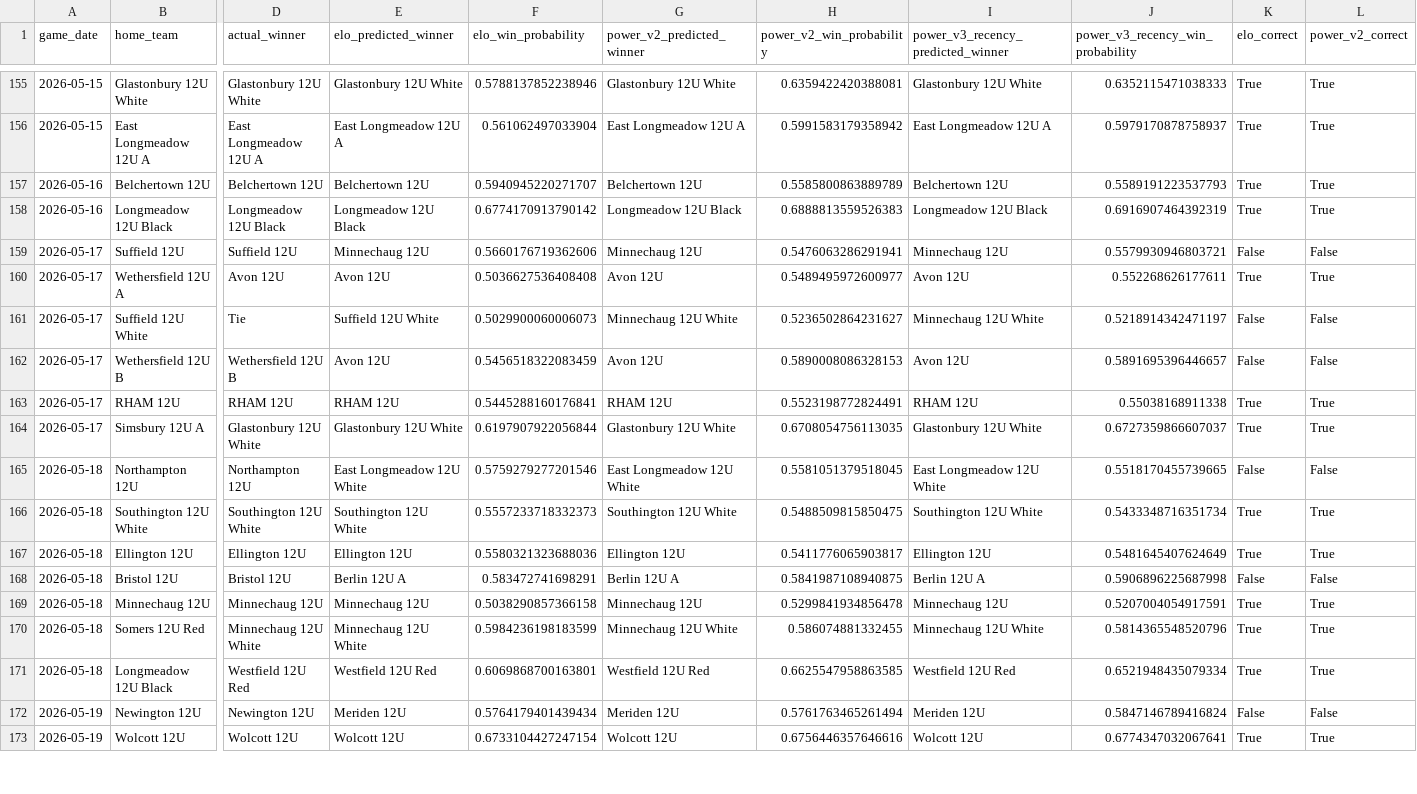
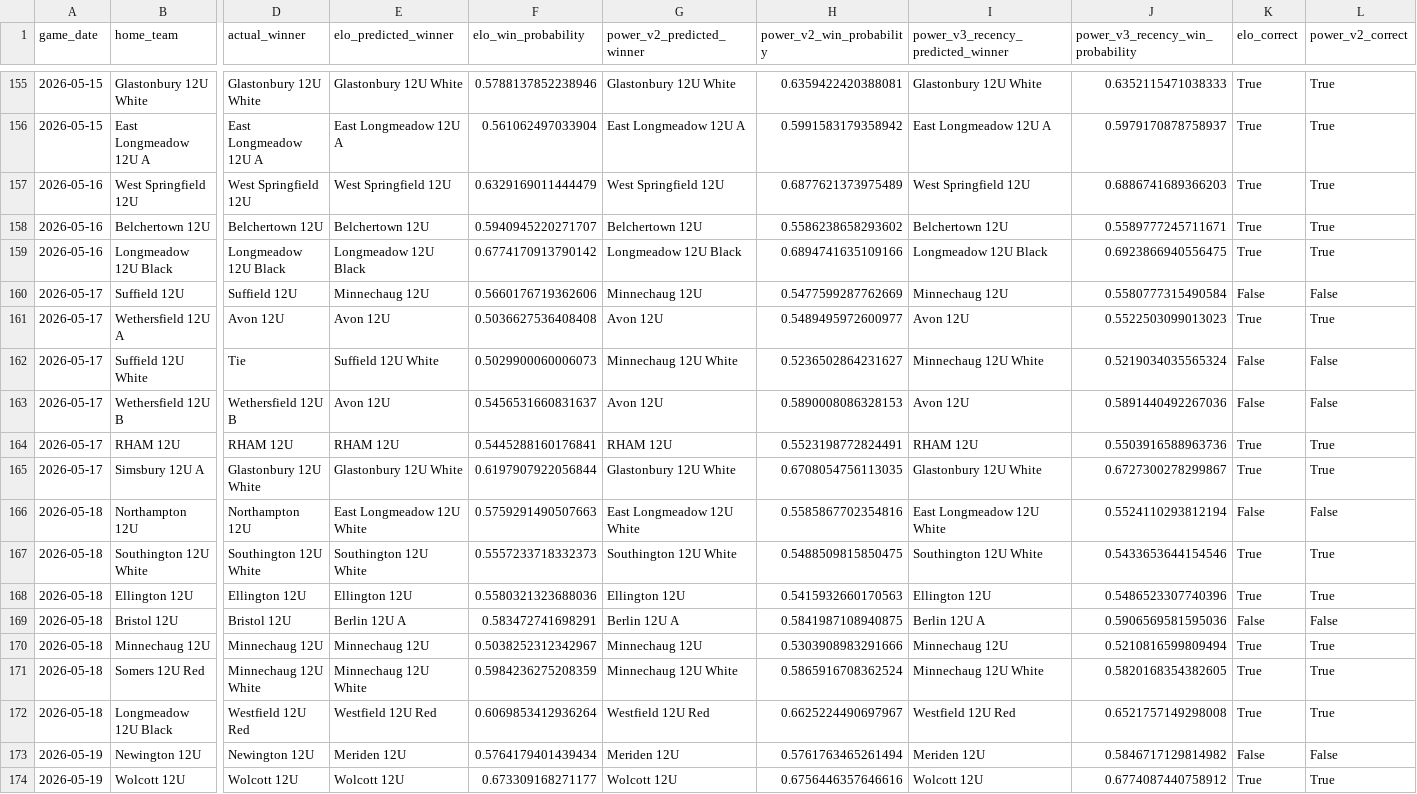
Before and after one commit to Benjaminrussell7/cvyl-prediction-dashboard, a CSV file: data/processed/cvyl_model_comparison_v3.csv, drawn as a sheet; only a part is shown, gaps mark what is left out; addresses are those after the commit; rows hold the shown columns only; the diff covers the shown part only; the diff names each change by its address in the sheet, - before the commit and + after, or states it on an @@ line.

```diff
--- a/data/processed/cvyl_model_comparison_v3.csv
+++ b/data/processed/cvyl_model_comparison_v3.csv
+row 157: 2026-05-16 | West Springfield 12U | West Springfield 12U | West Springfield 12U | 0.6329169011444479 | West Springfield 12U | 0.6877621373975489 | West Springfield 12U | 0.6886741689366203 | True | True
-H158 (power_v2_win_probability): 0.5585800863889789
+H158 (power_v2_win_probability): 0.5586238658293602
-J158 (power_v3_recency_win_probability): 0.5589191223537793
+J158 (power_v3_recency_win_probability): 0.5589777245711671
-H159 (power_v2_win_probability): 0.6888813559526383
+H159 (power_v2_win_probability): 0.6894741635109166
-J159 (power_v3_recency_win_probability): 0.6916907464392319
+J159 (power_v3_recency_win_probability): 0.6923866940556475
-H160 (power_v2_win_probability): 0.5476063286291941
+H160 (power_v2_win_probability): 0.5477599287762669
-J160 (power_v3_recency_win_probability): 0.5579930946803721
+J160 (power_v3_recency_win_probability): 0.5580777315490584
-J161 (power_v3_recency_win_probability): 0.552268626177611
+J161 (power_v3_recency_win_probability): 0.5522503099013023
-J162 (power_v3_recency_win_probability): 0.5218914342471197
+J162 (power_v3_recency_win_probability): 0.5219034035565324
-F163 (elo_win_probability): 0.5456518322083459
+F163 (elo_win_probability): 0.5456531660831637
-J163 (power_v3_recency_win_probability): 0.5891695396446657
+J163 (power_v3_recency_win_probability): 0.5891440492267036
-J164 (power_v3_recency_win_probability): 0.55038168911338
+J164 (power_v3_recency_win_probability): 0.5503916588963736
-J165 (power_v3_recency_win_probability): 0.6727359866607037
+J165 (power_v3_recency_win_probability): 0.6727300278299867
-F166 (elo_win_probability): 0.5759279277201546
+F166 (elo_win_probability): 0.5759291490507663
-H166 (power_v2_win_probability): 0.5581051379518045
+H166 (power_v2_win_probability): 0.5585867702354816
-J166 (power_v3_recency_win_probability): 0.5518170455739665
+J166 (power_v3_recency_win_probability): 0.5524110293812194
-J167 (power_v3_recency_win_probability): 0.5433348716351734
+J167 (power_v3_recency_win_probability): 0.5433653644154546
-H168 (power_v2_win_probability): 0.5411776065903817
+H168 (power_v2_win_probability): 0.5415932660170563
-J168 (power_v3_recency_win_probability): 0.5481645407624649
+J168 (power_v3_recency_win_probability): 0.5486523307740396
-J169 (power_v3_recency_win_probability): 0.5906896225687998
+J169 (power_v3_recency_win_probability): 0.5906569581595036
-F170 (elo_win_probability): 0.5038290857366158
+F170 (elo_win_probability): 0.5038252312342967
-H170 (power_v2_win_probability): 0.5299841934856478
+H170 (power_v2_win_probability): 0.5303908983291666
-J170 (power_v3_recency_win_probability): 0.5207004054917591
+J170 (power_v3_recency_win_probability): 0.5210816599809494
-F171 (elo_win_probability): 0.5984236198183599
+F171 (elo_win_probability): 0.5984236275208359
-H171 (power_v2_win_probability): 0.586074881332455
+H171 (power_v2_win_probability): 0.5865916708362524
-J171 (power_v3_recency_win_probability): 0.5814365548520796
+J171 (power_v3_recency_win_probability): 0.5820168354382605
-F172 (elo_win_probability): 0.6069868700163801
+F172 (elo_win_probability): 0.6069853412936264
-H172 (power_v2_win_probability): 0.6625547958863585
+H172 (power_v2_win_probability): 0.6625224490697967
-J172 (power_v3_recency_win_probability): 0.6521948435079334
+J172 (power_v3_recency_win_probability): 0.6521757149298008
-J173 (power_v3_recency_win_probability): 0.5847146789416824
+J173 (power_v3_recency_win_probability): 0.5846717129814982
-F174 (elo_win_probability): 0.6733104427247154
+F174 (elo_win_probability): 0.673309168271177
-J174 (power_v3_recency_win_probability): 0.6774347032067641
+J174 (power_v3_recency_win_probability): 0.6774087440758912
```
Also changed, not shown: 2 added rows and 74 edited cells elsewhere in this file, data/processed/cvyl_completed_games.csv, data/processed/cvyl_elo_history.csv, 18 other files.
